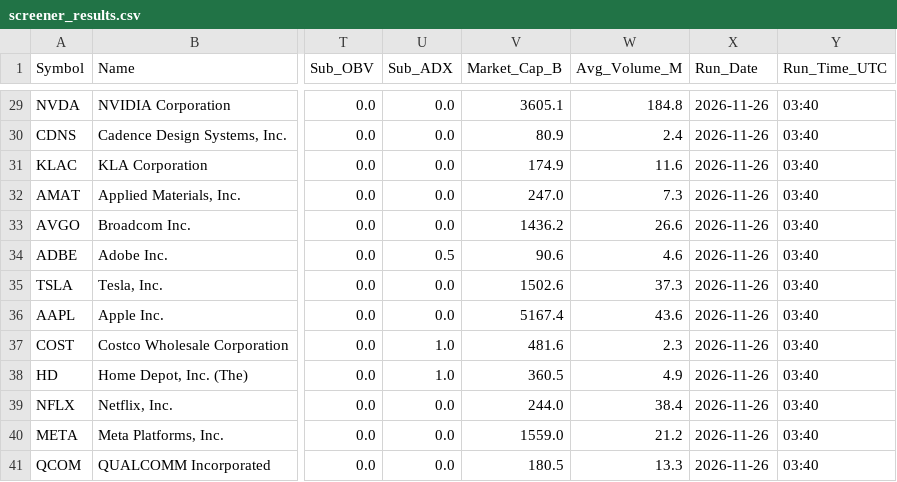
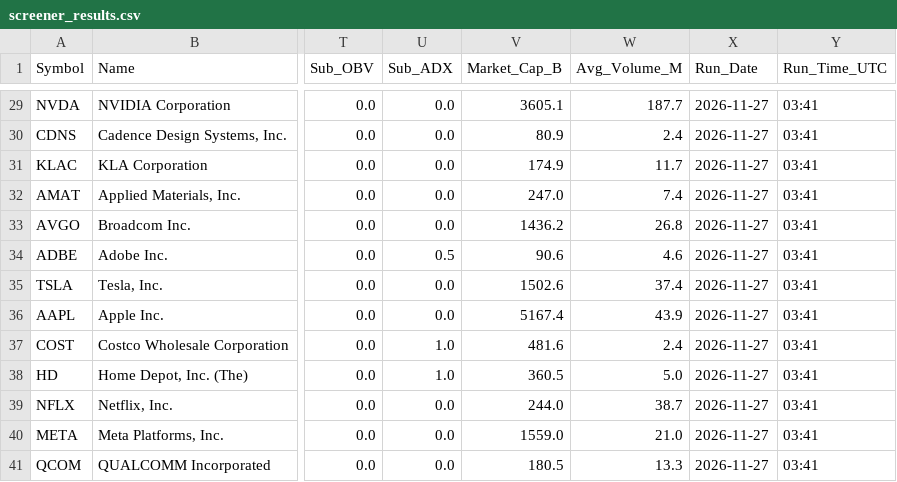
Before and after one commit to chandupal11/Rev-Ops-Forecasting-Agent, a CSV file: screener_results.csv, drawn as a sheet; only a part is shown, gaps mark what is left out; the diff covers the shown part only; the diff names each change by its address in the sheet, - before the commit and + after, or states it on an @@ line.

```diff
--- a/screener_results.csv
+++ b/screener_results.csv
-W29 (Avg_Volume_M): 184.8
+W29 (Avg_Volume_M): 187.7
-X29:X41 (Run_Date): 2026-11-26
+X29:X41 (Run_Date): 2026-11-27
-Y29:Y41 (Run_Time_UTC): 03:40
+Y29:Y41 (Run_Time_UTC): 03:41
-W31 (Avg_Volume_M): 11.6
+W31 (Avg_Volume_M): 11.7
-W32 (Avg_Volume_M): 7.3
+W32 (Avg_Volume_M): 7.4
-W33 (Avg_Volume_M): 26.6
+W33 (Avg_Volume_M): 26.8
-W35 (Avg_Volume_M): 37.3
+W35 (Avg_Volume_M): 37.4
-W36 (Avg_Volume_M): 43.6
+W36 (Avg_Volume_M): 43.9
-W37 (Avg_Volume_M): 2.3
+W37 (Avg_Volume_M): 2.4
-W38 (Avg_Volume_M): 4.9
+W38 (Avg_Volume_M): 5.0
-W39 (Avg_Volume_M): 38.4
+W39 (Avg_Volume_M): 38.7
-W40 (Avg_Volume_M): 21.2
+W40 (Avg_Volume_M): 21.0
```
Also changed, not shown: 71 edited cells elsewhere in this file, screener_history.csv.
